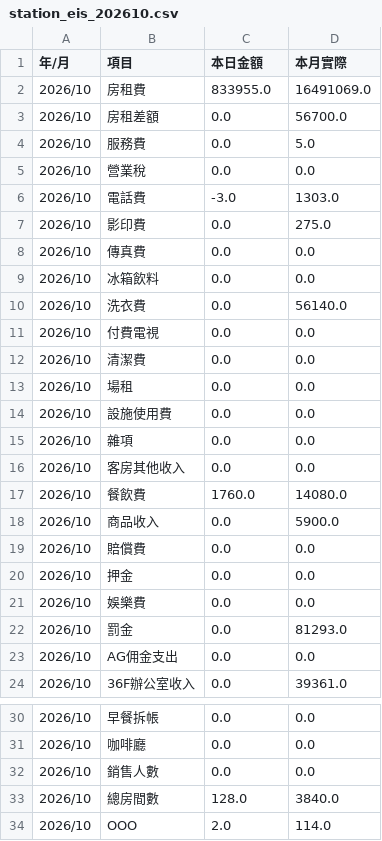
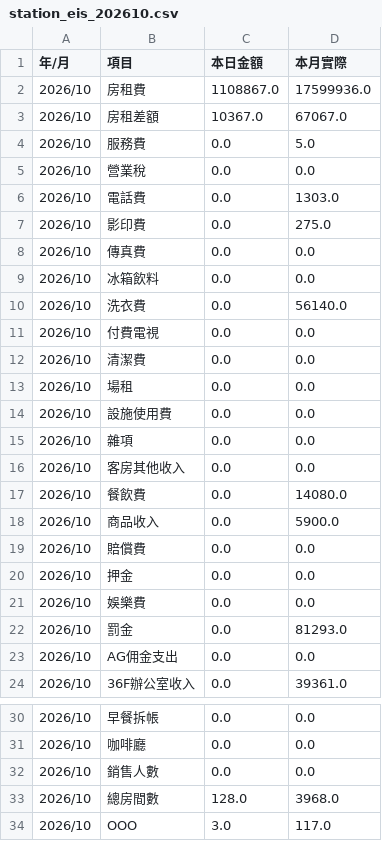
Before and after one commit to sm281348-netizen/roaders-plus-app, a CSV file: data/pms_backup/station_eis_202610.csv, drawn as a sheet; only a part is shown, gaps mark what is left out.

```diff
--- a/data/pms_backup/station_eis_202610.csv
+++ b/data/pms_backup/station_eis_202610.csv
@@ -1,7 +1,7 @@
 年/月,項目,本日金額,本月實際
-2026/10,房租費,833955.0,16491069.0
-2026/10,房租差額,0.0,56700.0
+2026/10,房租費,1108867.0,17599936.0
+2026/10,房租差額,10367.0,67067.0
 2026/10,服務費,0.0,5.0
 2026/10,營業稅,0.0,0.0
-2026/10,電話費,-3.0,1303.0
+2026/10,電話費,0.0,1303.0
 2026/10,影印費,0.0,275.0
@@ -16,3 +16,3 @@
 2026/10,客房其他收入,0.0,0.0
-2026/10,餐飲費,1760.0,14080.0
+2026/10,餐飲費,0.0,14080.0
 2026/10,商品收入,0.0,5900.0
@@ -32,3 +32,3 @@
 2026/10,銷售人數,0.0,0.0
-2026/10,總房間數,128.0,3840.0
-2026/10,OOO,2.0,114.0
+2026/10,總房間數,128.0,3968.0
+2026/10,OOO,3.0,117.0
```
Also changed, not shown: data/pms_backup/station_occ_data.csv, data/pms_backup/theme_channels.csv, 2 other files.
